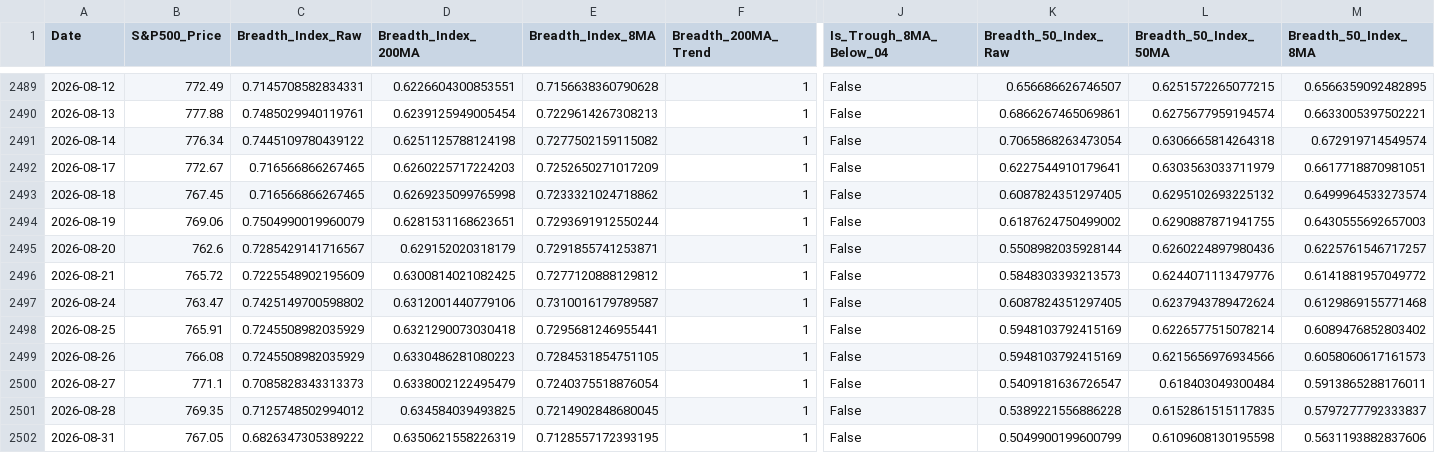
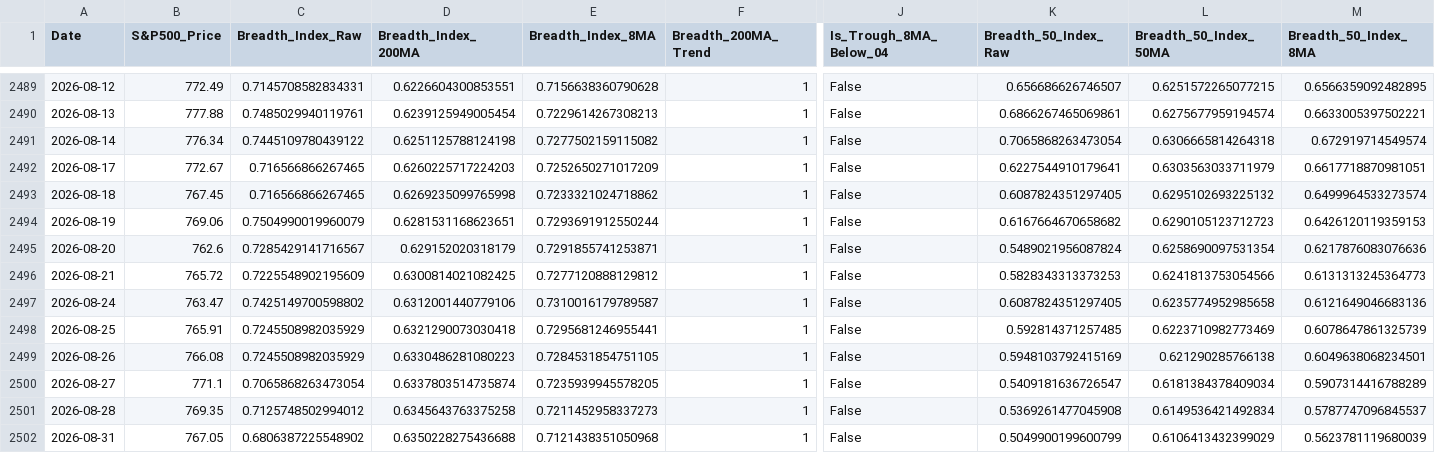
Before and after one commit to ChenheZhang2022/tradermonty-data, a CSV file: latest/market_breadth_data.csv, drawn as a sheet; only a part is shown, gaps mark what is left out; the diff covers the shown part only; the diff names each change by its address in the sheet, - before the commit and + after, or states it on an @@ line.

```diff
--- a/latest/market_breadth_data.csv
+++ b/latest/market_breadth_data.csv
-K2494 (Breadth_50_Index_Raw): 0.6187624750499002
+K2494 (Breadth_50_Index_Raw): 0.6167664670658682
-L2494 (Breadth_50_Index_50MA): 0.6290887871941755
+L2494 (Breadth_50_Index_50MA): 0.6290105123712723
-M2494 (Breadth_50_Index_8MA): 0.6430555692657003
+M2494 (Breadth_50_Index_8MA): 0.6426120119359153
-K2495 (Breadth_50_Index_Raw): 0.5508982035928144
+K2495 (Breadth_50_Index_Raw): 0.5489021956087824
-L2495 (Breadth_50_Index_50MA): 0.6260224897980436
+L2495 (Breadth_50_Index_50MA): 0.6258690097531354
-M2495 (Breadth_50_Index_8MA): 0.6225761546717257
+M2495 (Breadth_50_Index_8MA): 0.6217876083076636
-K2496 (Breadth_50_Index_Raw): 0.5848303393213573
+K2496 (Breadth_50_Index_Raw): 0.5828343313373253
-L2496 (Breadth_50_Index_50MA): 0.6244071113479776
+L2496 (Breadth_50_Index_50MA): 0.6241813753054566
-M2496 (Breadth_50_Index_8MA): 0.6141881957049772
+M2496 (Breadth_50_Index_8MA): 0.6131313245364773
-L2497 (Breadth_50_Index_50MA): 0.6237943789472624
+L2497 (Breadth_50_Index_50MA): 0.6235774952985658
-M2497 (Breadth_50_Index_8MA): 0.6129869155771468
+M2497 (Breadth_50_Index_8MA): 0.6121649046683136
-K2498 (Breadth_50_Index_Raw): 0.5948103792415169
+K2498 (Breadth_50_Index_Raw): 0.592814371257485
-L2498 (Breadth_50_Index_50MA): 0.6226577515078214
+L2498 (Breadth_50_Index_50MA): 0.6223710982773469
-M2498 (Breadth_50_Index_8MA): 0.6089476852803402
+M2498 (Breadth_50_Index_8MA): 0.6078647861325739
-L2499 (Breadth_50_Index_50MA): 0.6215656976934566
+L2499 (Breadth_50_Index_50MA): 0.621290285766138
-M2499 (Breadth_50_Index_8MA): 0.6058060617161573
+M2499 (Breadth_50_Index_8MA): 0.6049638068234501
-C2500 (Breadth_Index_Raw): 0.7085828343313373
+C2500 (Breadth_Index_Raw): 0.7065868263473054
-D2500 (Breadth_Index_200MA): 0.6338002122495479
+D2500 (Breadth_Index_200MA): 0.6337803514735874
-E2500 (Breadth_Index_8MA): 0.7240375518876054
+E2500 (Breadth_Index_8MA): 0.7235939945578205
-L2500 (Breadth_50_Index_50MA): 0.618403049300484
+L2500 (Breadth_50_Index_50MA): 0.6181384378409034
-M2500 (Breadth_50_Index_8MA): 0.5913865288176011
+M2500 (Breadth_50_Index_8MA): 0.5907314416788289
-D2501 (Breadth_Index_200MA): 0.634584039493825
+D2501 (Breadth_Index_200MA): 0.6345643763375258
-E2501 (Breadth_Index_8MA): 0.7214902848680045
+E2501 (Breadth_Index_8MA): 0.7211452958337273
-K2501 (Breadth_50_Index_Raw): 0.5389221556886228
+K2501 (Breadth_50_Index_Raw): 0.5369261477045908
-L2501 (Breadth_50_Index_50MA): 0.6152861515117835
+L2501 (Breadth_50_Index_50MA): 0.6149536421492834
-M2501 (Breadth_50_Index_8MA): 0.5797277792333837
+M2501 (Breadth_50_Index_8MA): 0.5787747096845537
-C2502 (Breadth_Index_Raw): 0.6826347305389222
+C2502 (Breadth_Index_Raw): 0.6806387225548902
-D2502 (Breadth_Index_200MA): 0.6350621558226319
+D2502 (Breadth_Index_200MA): 0.6350228275436688
-E2502 (Breadth_Index_8MA): 0.7128557172393195
+E2502 (Breadth_Index_8MA): 0.7121438351050968
-L2502 (Breadth_50_Index_50MA): 0.6109608130195598
+L2502 (Breadth_50_Index_50MA): 0.6106413432399029
-M2502 (Breadth_50_Index_8MA): 0.5631193882837606
+M2502 (Breadth_50_Index_8MA): 0.5623781119680039
```
Also changed, not shown: 48 edited cells elsewhere in this file, latest/ohlcv_vix.csv, 1 other file.
